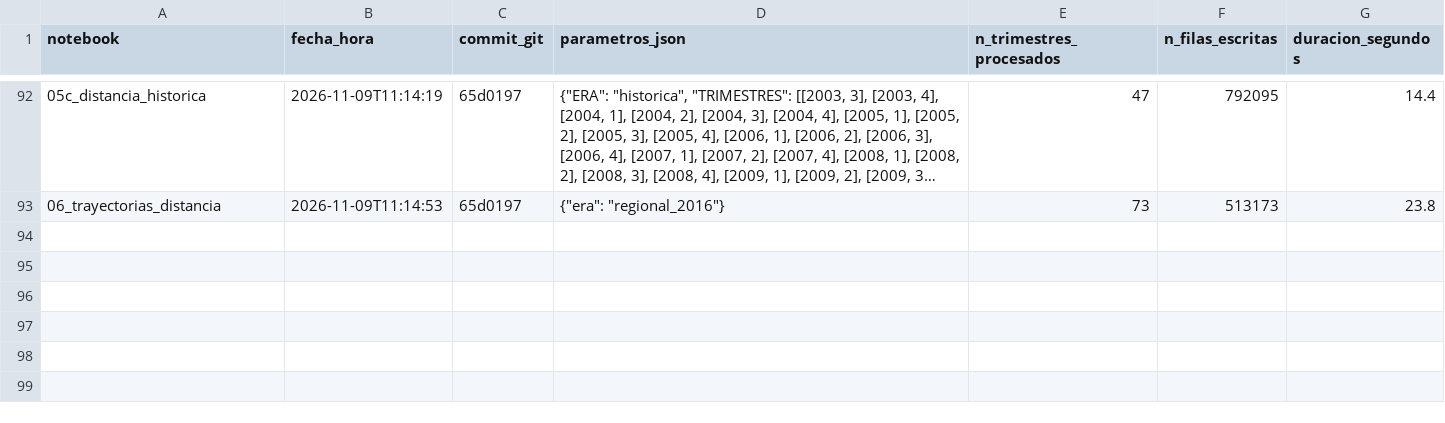
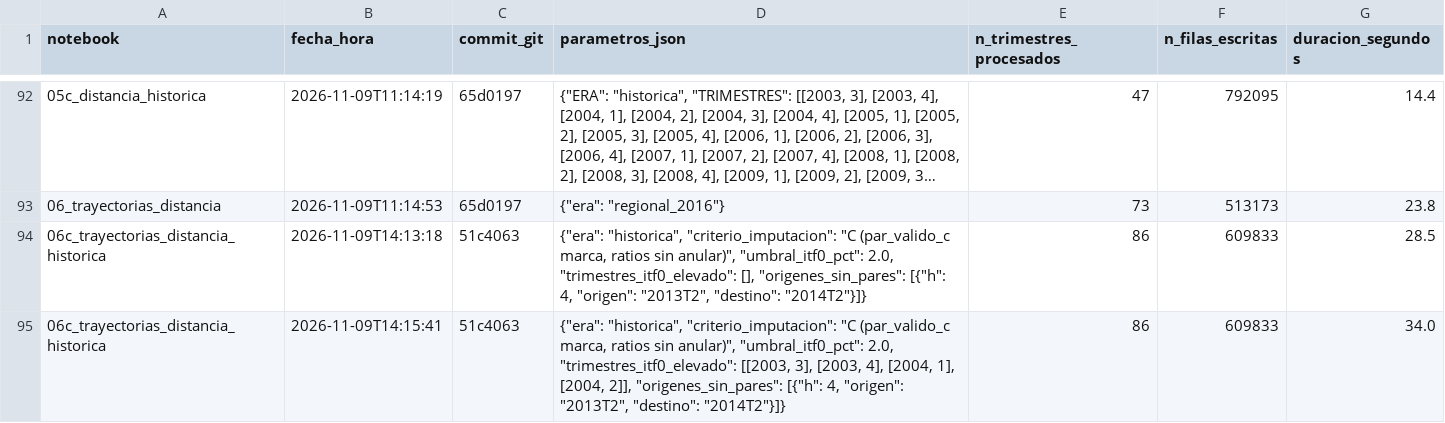
Before and after one commit to Ivanknop/analisis_eph, a CSV file: data/meta/corridas.csv, drawn as a sheet; only a part is shown, gaps mark what is left out; long unchanged cells end in ….

Commit message:
trayectorias 2003-2025 pares historicos

```diff
--- a/data/meta/corridas.csv
+++ b/data/meta/corridas.csv
@@ -93 +93,3 @@ notebook,fecha_hora,commit_git,parametros_json,n_trimestres_procesados,n_filas_e
 06_trayectorias_distancia,2026-11-09T11:14:53,65d0197,"{""era"": ""regional_2016""}",73,513173,23.8
+06c_trayectorias_distancia_historica,2026-11-09T14:13:18,51c4063,"{""era"": ""historica"", ""criterio_imputacion"": ""C (par_valido_c marca, ratios sin anular)"", ""umbral_itf0_pct"": 2.0, ""trimestres_itf0_elevado"": [], ""origenes_sin_pares"": [{""h"": 4, ""origen"": ""2013T2"", ""destino"": ""2014T2""}]}",86,609833,28.5
+06c_trayectorias_distancia_historica,2026-11-09T14:15:41,51c4063,"{""era"": ""historica"", ""criterio_imputacion"": ""C (par_valido_c marca, ratios sin anular)"", ""umbral_itf0_pct"": 2.0, ""trimestres_itf0_elevado"": [[2003, 3], [2003, 4], [2004, 1], [2004, 2]], ""origenes_sin_pares"": [{""h"": 4, ""origen"": ""2013T2"", ""destino"": ""2014T2""}]}",86,609833,34.0
```
Also changed, not shown: 12 other files.
